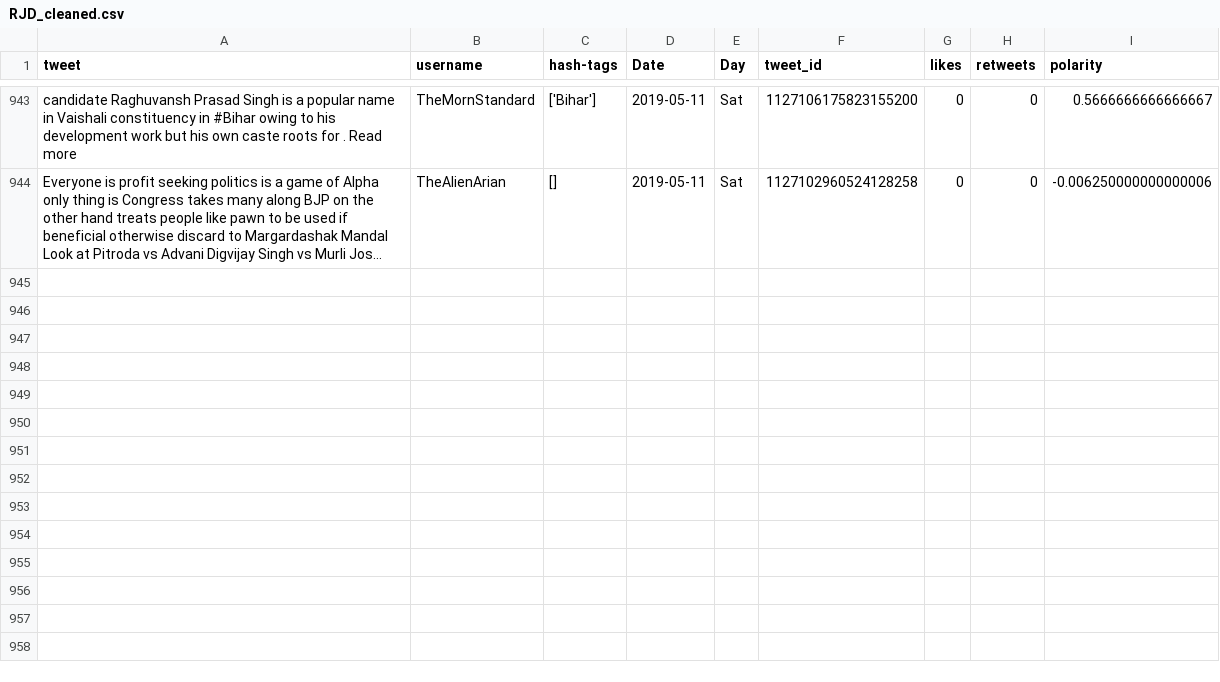
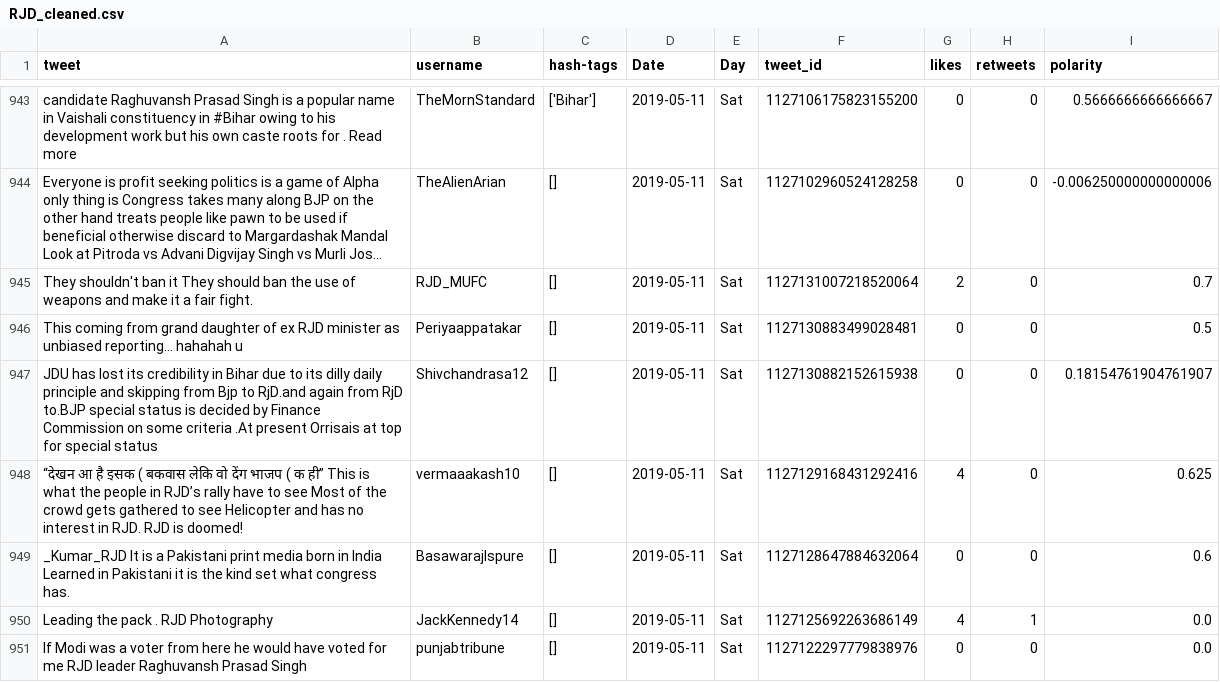
Before and after one commit to itsDevhere/DataRepo, a CSV file: RJD_cleaned.csv, drawn as a sheet; only a part is shown, gaps mark what is left out; long unchanged cells end in …; the diff names each change by its address in the sheet, - before the commit and + after, or states it on an @@ line.

```diff
--- a/RJD_cleaned.csv
+++ b/RJD_cleaned.csv
+row 945: They shouldn't ban it They should ban the use of weapons and make it a fair fight. | RJD_MUFC | [] | 2019-05-11 | Sat | 1127131007218520064 | 2 | 0 | 0.7
+row 946: This coming from grand daughter of ex RJD minister as unbiased reporting... hahahah u | Periyaappatakar | [] | 2019-05-11 | Sat | 1127130883499028481 | 0 | 0 | 0.5
+row 947: JDU has lost its credibility in Bihar due to its dilly daily principle and skipping from Bjp to RjD.and again from RjD to.BJP special status is decided by Finance Commission on some criteria .At present Orrisais at top for special status | Shivchandrasa12 | [] | 2019-05-11 | Sat | 1127130882152615938 | 0 | 0 | 0.18154761904761907
+row 948: “देखन आ है इसक ( बकवास लेकि वो देंग भाजप ( क ही” This is what the people in RJD’s rally have to see Most of the crowd gets gathered to see Helicopter and has no interest in RJD. RJD is doomed! | vermaaakash10 | [] | 2019-05-11 | Sat | 1127129168431292416 | 4 | 0 | 0.625
+row 949: _Kumar_RJD It is a Pakistani print media born in India Learned in Pakistani it is the kind set what congress has. | BasawarajIspure | [] | 2019-05-11 | Sat | 1127128647884632064 | 0 | 0 | 0.6
+row 950: Leading the pack . RJD Photography | JackKennedy14 | [] | 2019-05-11 | Sat | 1127125692263686149 | 4 | 1 | 0.0
+row 951: If Modi was a voter from here he would have voted for me RJD leader Raghuvansh Prasad Singh | punjabtribune | [] | 2019-05-11 | Sat | 1127122297779838976 | 0 | 0 | 0.0
```
Also changed, not shown: Samajwadi_cleaned.csv, 5 other files.
